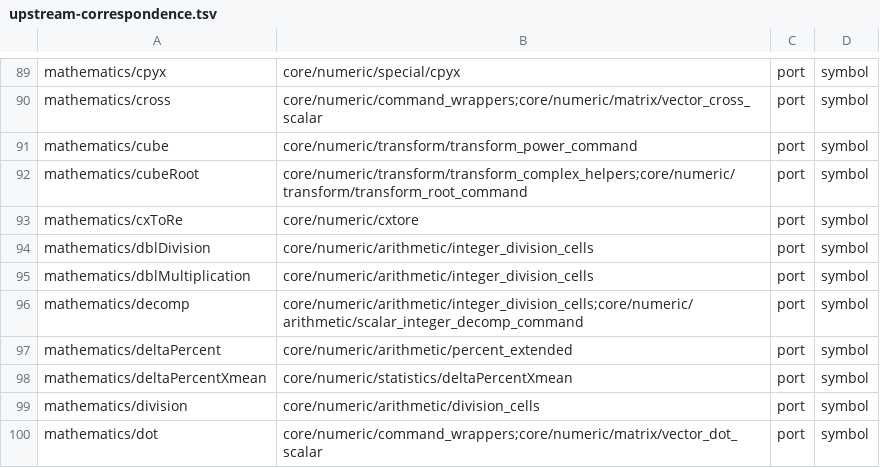
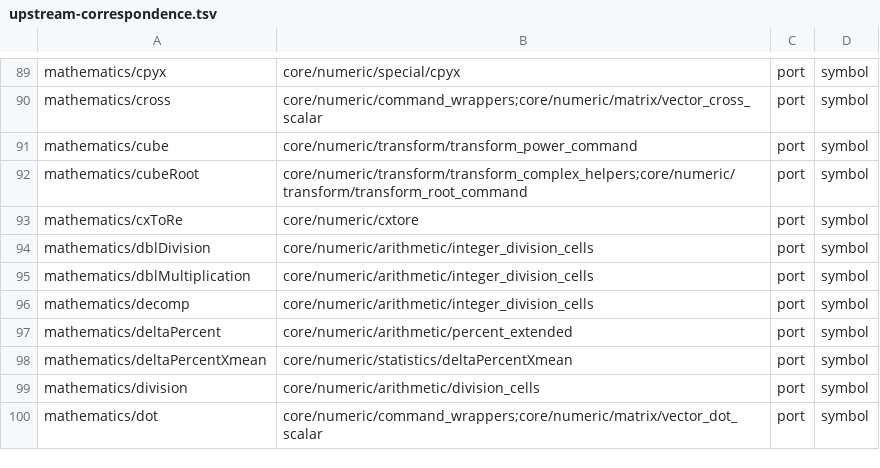
Before and after one commit to ppigazzini/z47, a TSV file: .github/project/upstream-correspondence.tsv, drawn as a sheet; only a part is shown, gaps mark what is left out.

Commit message:
refactor(numeric): run DECOMP as upstream's body alone
fnDecomp was exported from command_wrappers.zig over
scalar_integer_decomp_command.zig, a second implementation of decomp.c,
while the line-by-line port in integer_division_cells.zig went unused.
The port is the exported command now and the duplicate is deleted; the
correspondence manifest names one owner for decomp.c.

The fake-surface lane's six DECOMP cases compared the duplicate; the
full-core lane covers DECOMP against upstream's C (previous commit), so
they and the fake oracle's decomp.c copy are removed.

zig build both, test:unit, test (0 failed), math_command_wrappers_parity,
math_wrappers_full_core_parity, math_random_parity exit 0; dmcp flash
684440 -> 683928, .bss headroom 112; Windows and macOS type-check
43/43; every gate script CI runs, bar coverage, exits 0.

```diff
--- a/.github/project/upstream-correspondence.tsv
+++ b/.github/project/upstream-correspondence.tsv
@@ -95,3 +95,3 @@ mathematics/dblDivision	core/numeric/arithmetic/integer_division_cells	port	symb
 mathematics/dblMultiplication	core/numeric/arithmetic/integer_division_cells	port	symbol
-mathematics/decomp	core/numeric/arithmetic/integer_division_cells;core/numeric/arithmetic/scalar_integer_decomp_command	port	symbol
+mathematics/decomp	core/numeric/arithmetic/integer_division_cells	port	symbol
 mathematics/deltaPercent	core/numeric/arithmetic/percent_extended	port	symbol
```
Also changed, not shown: 6 other files.
